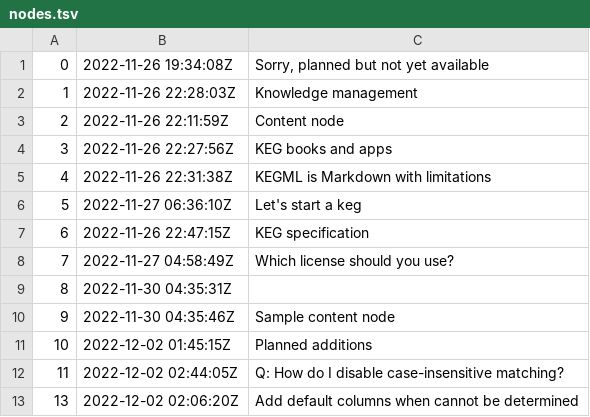
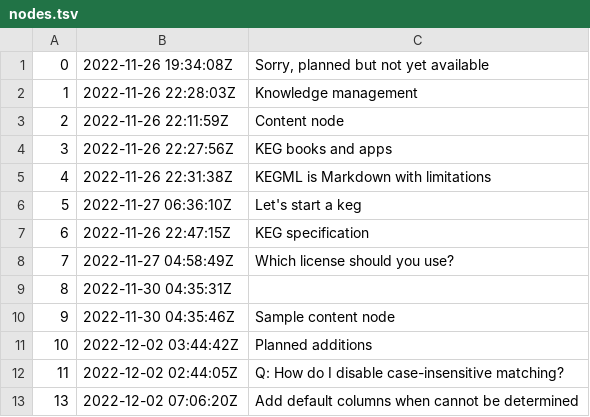
Before and after one commit to rwxrob/keg, a TSV file: docs/dex/nodes.tsv, drawn as a sheet.

Commit message:
Add default columns when cannot be determined

```diff
--- a/docs/dex/nodes.tsv
+++ b/docs/dex/nodes.tsv
@@ -10,4 +10,4 @@
 9	2022-11-30 04:35:46Z	Sample content node
-10	2022-12-02 01:45:15Z	Planned additions
+10	2022-12-02 03:44:42Z	Planned additions
 11	2022-12-02 02:44:05Z	Q: How do I disable case-insensitive matching?
-13	2022-12-02 02:06:20Z	Add default columns when cannot be determined
+13	2022-12-02 07:06:20Z	Add default columns when cannot be determined
```
Also changed, not shown: 2 other files.
